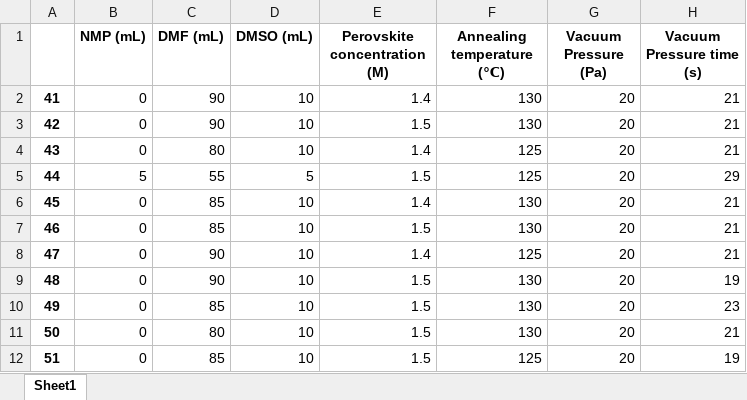
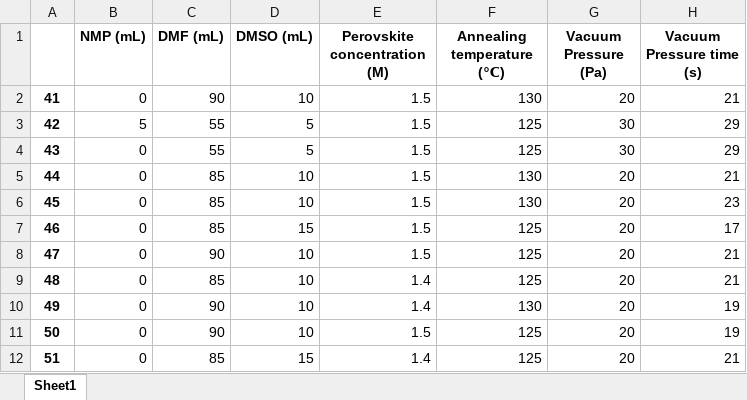
Before and after one commit to Boxue2023/Perovskite, an Excel workbook: suggested_experiments/experiments_batch2.xlsx, sheet Sheet1, drawn as a sheet; only a part is shown; values as stored, in another font and other column widths than the file's, no borders; the diff covers the shown part only; the diff names each change by its address in the sheet, - before the commit and + after, or states it on an @@ line.

Commit message:
Fix bug related to selection of successful experiments in batch2

```diff
--- a/suggested_experiments/experiments_batch2.xlsx (sheet Sheet1)
+++ b/suggested_experiments/experiments_batch2.xlsx (sheet Sheet1)
-E2 (Perovskite concentration (M)): 1.4
+E2 (Perovskite concentration (M)): 1.5
-B3 (NMP (mL)): 0
+B3 (NMP (mL)): 5
-C3 (DMF (mL)): 90
+C3 (DMF (mL)): 55
-D3:D4 (DMSO (mL)): 10
+D3:D4 (DMSO (mL)): 5
-F3 (Annealing temperature (℃)): 130
+F3 (Annealing temperature (℃)): 125
-G3:G4 (Vacuum Pressure (Pa)): 20
+G3:G4 (Vacuum Pressure (Pa)): 30
-H3:H4 (Vacuum Pressure time (s)): 21
+H3:H4 (Vacuum Pressure time (s)): 29
-C4 (DMF (mL)): 80
+C4 (DMF (mL)): 55
-E4 (Perovskite concentration (M)): 1.4
+E4 (Perovskite concentration (M)): 1.5
-B5 (NMP (mL)): 5
+B5 (NMP (mL)): 0
-C5 (DMF (mL)): 55
+C5 (DMF (mL)): 85
-D5 (DMSO (mL)): 5
+D5 (DMSO (mL)): 10
-F5 (Annealing temperature (℃)): 125
+F5 (Annealing temperature (℃)): 130
-H5 (Vacuum Pressure time (s)): 29
+H5 (Vacuum Pressure time (s)): 21
-E6 (Perovskite concentration (M)): 1.4
+E6 (Perovskite concentration (M)): 1.5
-H6 (Vacuum Pressure time (s)): 21
+H6 (Vacuum Pressure time (s)): 23
-D7 (DMSO (mL)): 10
+D7 (DMSO (mL)): 15
-F7 (Annealing temperature (℃)): 130
+F7 (Annealing temperature (℃)): 125
-H7 (Vacuum Pressure time (s)): 21
+H7 (Vacuum Pressure time (s)): 17
-E8 (Perovskite concentration (M)): 1.4
+E8 (Perovskite concentration (M)): 1.5
-C9 (DMF (mL)): 90
+C9 (DMF (mL)): 85
-E9:E10 (Perovskite concentration (M)): 1.5
+E9:E10 (Perovskite concentration (M)): 1.4
-F9 (Annealing temperature (℃)): 130
+F9 (Annealing temperature (℃)): 125
-H9 (Vacuum Pressure time (s)): 19
+H9 (Vacuum Pressure time (s)): 21
-C10 (DMF (mL)): 85
+C10 (DMF (mL)): 90
-H10 (Vacuum Pressure time (s)): 23
+H10 (Vacuum Pressure time (s)): 19
-C11 (DMF (mL)): 80
+C11 (DMF (mL)): 90
-F11 (Annealing temperature (℃)): 130
+F11 (Annealing temperature (℃)): 125
-H11 (Vacuum Pressure time (s)): 21
+H11 (Vacuum Pressure time (s)): 19
-D12 (DMSO (mL)): 10
+D12 (DMSO (mL)): 15
-E12 (Perovskite concentration (M)): 1.5
+E12 (Perovskite concentration (M)): 1.4
-H12 (Vacuum Pressure time (s)): 19
+H12 (Vacuum Pressure time (s)): 21
```
Also changed, not shown: 30 edited cells elsewhere in this sheet, 2 other files.
